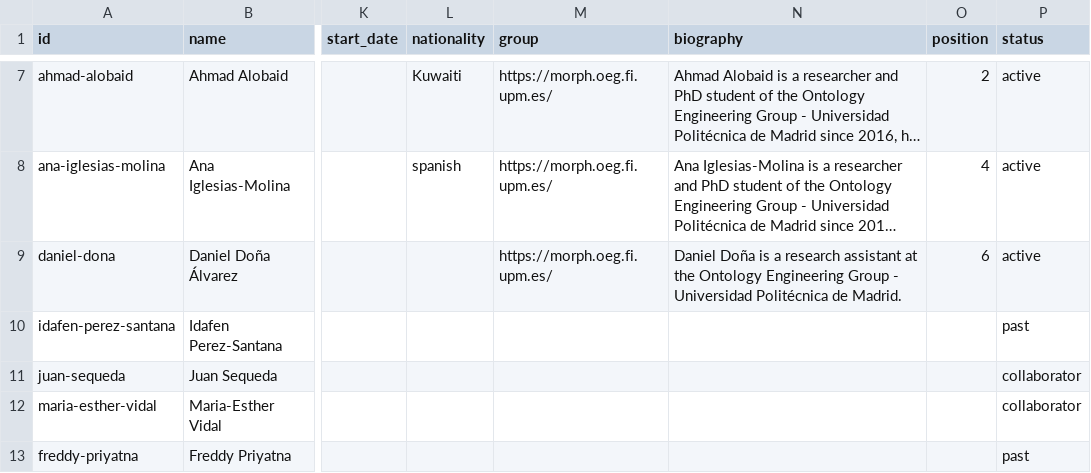
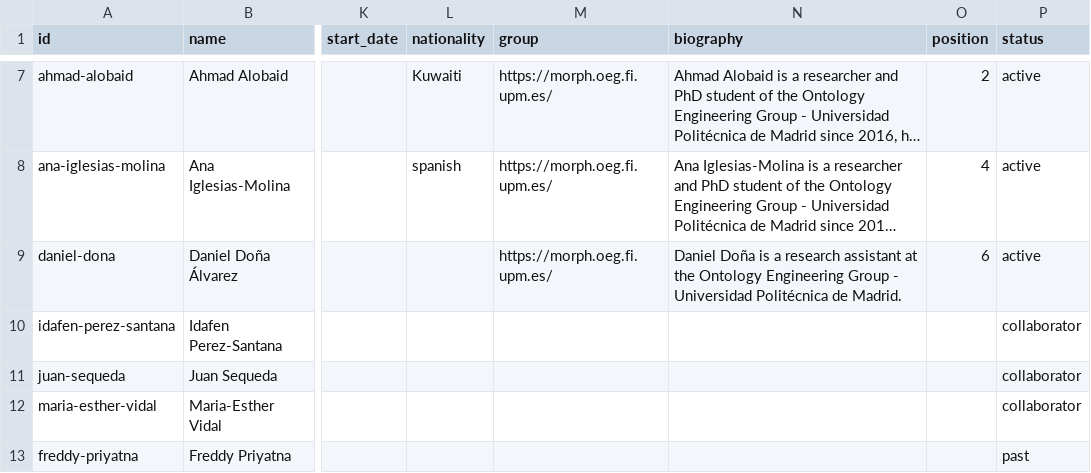
Before and after one commit to oeg-upm/morph-website, a CSV file: obda/files/person.csv, drawn as a sheet; only a part is shown, gaps mark what is left out; long unchanged cells end in …; the diff names each change by its address in the sheet, - before the commit and + after, or states it on an @@ line.

```diff
--- a/obda/files/person.csv
+++ b/obda/files/person.csv
-P10 (status): past
+P10 (status): collaborator
```
Also changed, not shown: obda/output/result_datasets_stats.csv, 3 other files.
